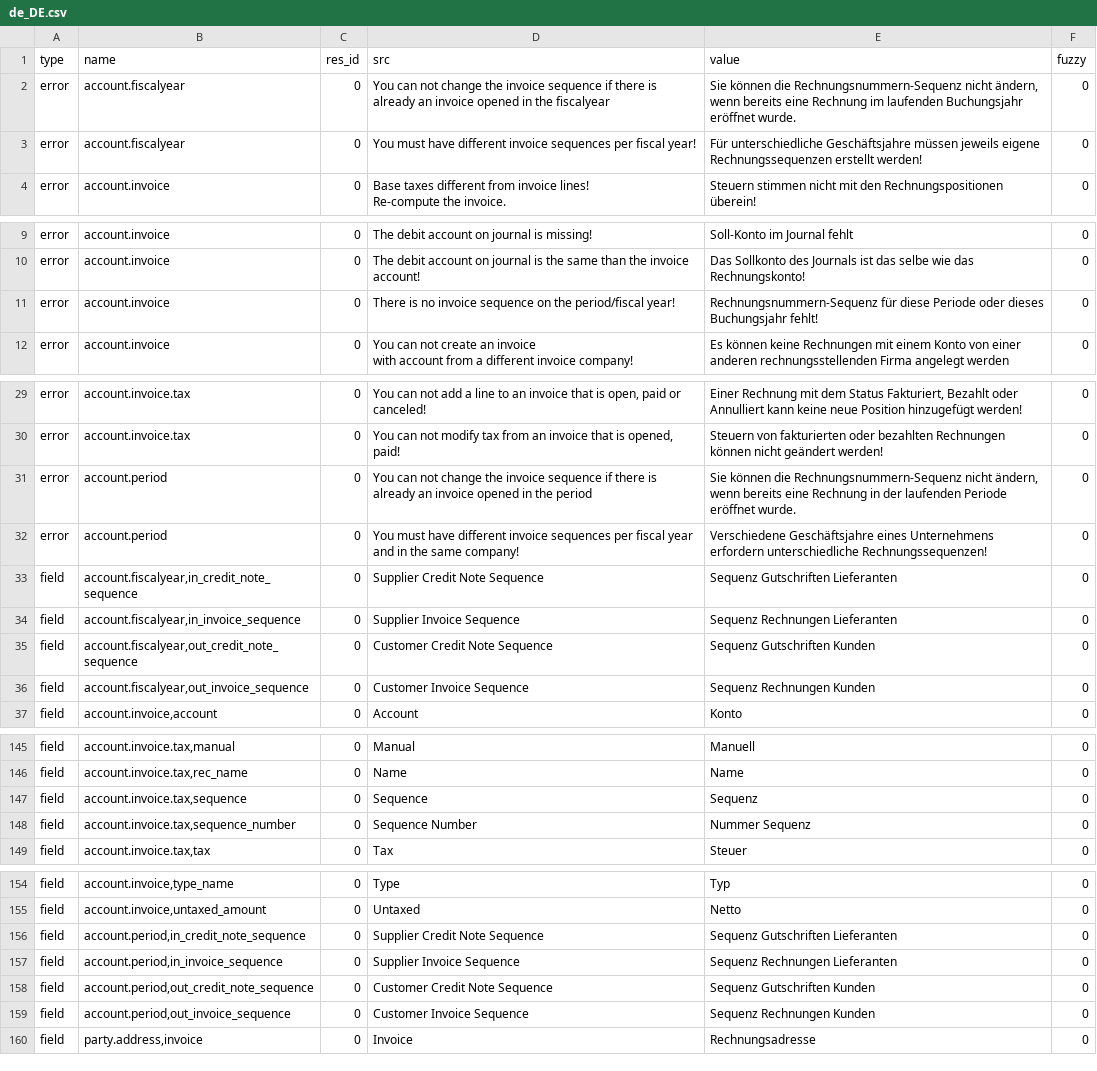
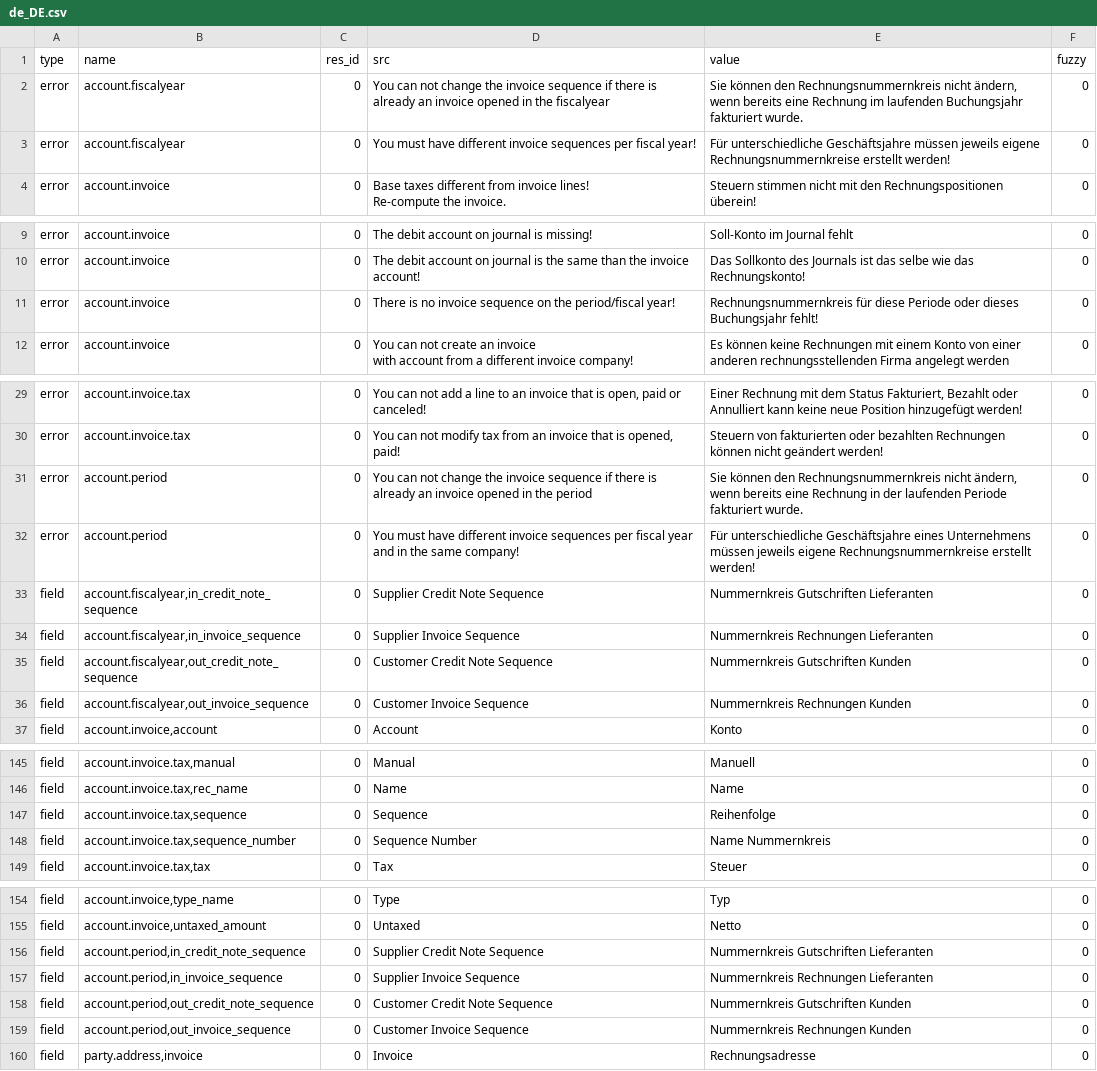
Before and after one commit to coopengo/account_invoice, a CSV file: de_DE.csv, drawn as a sheet; only a part is shown, gaps mark what is left out; the diff covers the shown part only.

Commit message:
Update translation for de_DE

```diff
--- a/de_DE.csv
+++ b/de_DE.csv
@@ -1,4 +1,4 @@
 type,name,res_id,src,value,fuzzy
-error,account.fiscalyear,0,You can not change the invoice sequence if there is already an invoice opened in the fiscalyear,"Sie können die Rechnungsnummern-Sequenz nicht ändern, wenn bereits eine Rechnung im laufenden Buchungsjahr eröffnet wurde.",0
-error,account.fiscalyear,0,You must have different invoice sequences per fiscal year!,Für unterschiedliche Geschäftsjahre müssen jeweils eigene Rechnungssequenzen erstellt werden!,0
+error,account.fiscalyear,0,You can not change the invoice sequence if there is already an invoice opened in the fiscalyear,"Sie können den Rechnungsnummernkreis nicht ändern, wenn bereits eine Rechnung im laufenden Buchungsjahr fakturiert wurde.",0
+error,account.fiscalyear,0,You must have different invoice sequences per fiscal year!,Für unterschiedliche Geschäftsjahre müssen jeweils eigene Rechnungsnummernkreise erstellt werden!,0
 error,account.invoice,0,"Base taxes different from invoice lines!
@@ -15,3 +15,3 @@ error,account.invoice,0,The debit account on journal is missing!,Soll-Konto im J
 error,account.invoice,0,The debit account on journal is the same than the invoice account!,Das Sollkonto des Journals ist das selbe wie das Rechnungskonto!,0
-error,account.invoice,0,There is no invoice sequence on the period/fiscal year!,Rechnungsnummern-Sequenz für diese Periode oder dieses Buchungsjahr fehlt!,0
+error,account.invoice,0,There is no invoice sequence on the period/fiscal year!,Rechnungsnummernkreis für diese Periode oder dieses Buchungsjahr fehlt!,0
 error,account.invoice,0,"You can not create an invoice
@@ -40,8 +40,8 @@ error,account.invoice.tax,0,"You can not add a line to an invoice that is open,
 error,account.invoice.tax,0,"You can not modify tax from an invoice that is opened, paid!",Steuern von fakturierten oder bezahlten Rechnungen können nicht geändert werden!,0
-error,account.period,0,You can not change the invoice sequence if there is already an invoice opened in the period,"Sie können die Rechnungsnummern-Sequenz nicht ändern, wenn bereits eine Rechnung in der laufenden Periode eröffnet wurde.",0
-error,account.period,0,You must have different invoice sequences per fiscal year and in the same company!,Verschiedene Geschäftsjahre eines Unternehmens erfordern unterschiedliche Rechnungssequenzen!,0
-field,"account.fiscalyear,in_credit_note_sequence",0,Supplier Credit Note Sequence,Sequenz Gutschriften Lieferanten,0
-field,"account.fiscalyear,in_invoice_sequence",0,Supplier Invoice Sequence,Sequenz Rechnungen Lieferanten,0
-field,"account.fiscalyear,out_credit_note_sequence",0,Customer Credit Note Sequence,Sequenz Gutschriften Kunden,0
-field,"account.fiscalyear,out_invoice_sequence",0,Customer Invoice Sequence,Sequenz Rechnungen Kunden,0
+error,account.period,0,You can not change the invoice sequence if there is already an invoice opened in the period,"Sie können den Rechnungsnummernkreis nicht ändern, wenn bereits eine Rechnung in der laufenden Periode fakturiert wurde.",0
+error,account.period,0,You must have different invoice sequences per fiscal year and in the same company!,Für unterschiedliche Geschäftsjahre eines Unternehmens müssen jeweils eigene Rechnungsnummernkreise erstellt werden!,0
+field,"account.fiscalyear,in_credit_note_sequence",0,Supplier Credit Note Sequence,Nummernkreis Gutschriften Lieferanten,0
+field,"account.fiscalyear,in_invoice_sequence",0,Supplier Invoice Sequence,Nummernkreis Rechnungen Lieferanten,0
+field,"account.fiscalyear,out_credit_note_sequence",0,Customer Credit Note Sequence,Nummernkreis Gutschriften Kunden,0
+field,"account.fiscalyear,out_invoice_sequence",0,Customer Invoice Sequence,Nummernkreis Rechnungen Kunden,0
 field,"account.invoice,account",0,Account,Konto,0
@@ -156,4 +156,4 @@ field,"account.invoice.tax,manual",0,Manual,Manuell,0
 field,"account.invoice.tax,rec_name",0,Name,Name,0
-field,"account.invoice.tax,sequence",0,Sequence,Sequenz,0
-field,"account.invoice.tax,sequence_number",0,Sequence Number,Nummer Sequenz,0
+field,"account.invoice.tax,sequence",0,Sequence,Reihenfolge,0
+field,"account.invoice.tax,sequence_number",0,Sequence Number,Name Nummernkreis,0
 field,"account.invoice.tax,tax",0,Tax,Steuer,0
@@ -165,6 +165,6 @@ field,"account.invoice,type_name",0,Type,Typ,0
 field,"account.invoice,untaxed_amount",0,Untaxed,Netto,0
-field,"account.period,in_credit_note_sequence",0,Supplier Credit Note Sequence,Sequenz Gutschriften Lieferanten,0
-field,"account.period,in_invoice_sequence",0,Supplier Invoice Sequence,Sequenz Rechnungen Lieferanten,0
-field,"account.period,out_credit_note_sequence",0,Customer Credit Note Sequence,Sequenz Gutschriften Kunden,0
-field,"account.period,out_invoice_sequence",0,Customer Invoice Sequence,Sequenz Rechnungen Kunden,0
+field,"account.period,in_credit_note_sequence",0,Supplier Credit Note Sequence,Nummernkreis Gutschriften Lieferanten,0
+field,"account.period,in_invoice_sequence",0,Supplier Invoice Sequence,Nummernkreis Rechnungen Lieferanten,0
+field,"account.period,out_credit_note_sequence",0,Customer Credit Note Sequence,Nummernkreis Gutschriften Kunden,0
+field,"account.period,out_invoice_sequence",0,Customer Invoice Sequence,Nummernkreis Rechnungen Kunden,0
 field,"party.address,invoice",0,Invoice,Rechnungsadresse,0
```
Also changed, not shown: 2 edited cells elsewhere in this file.
